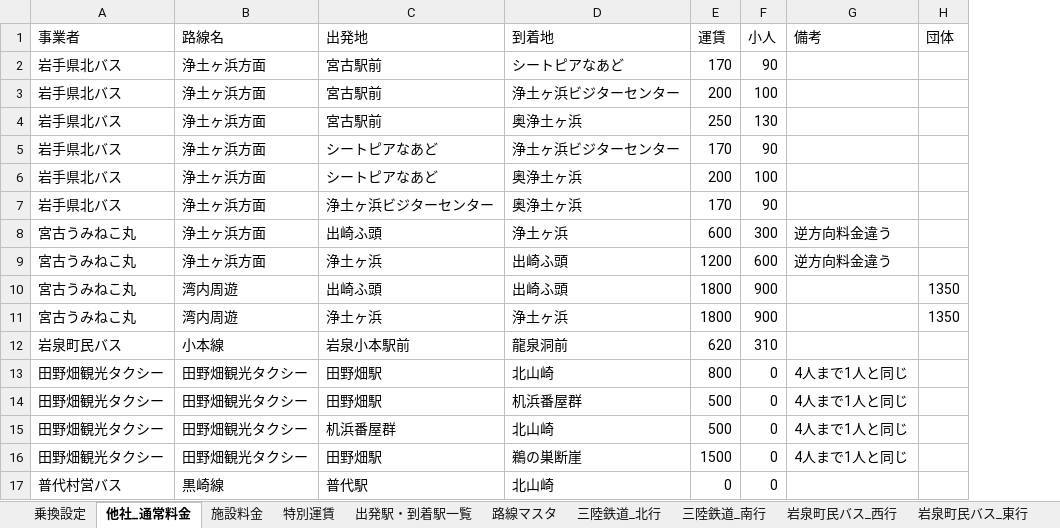
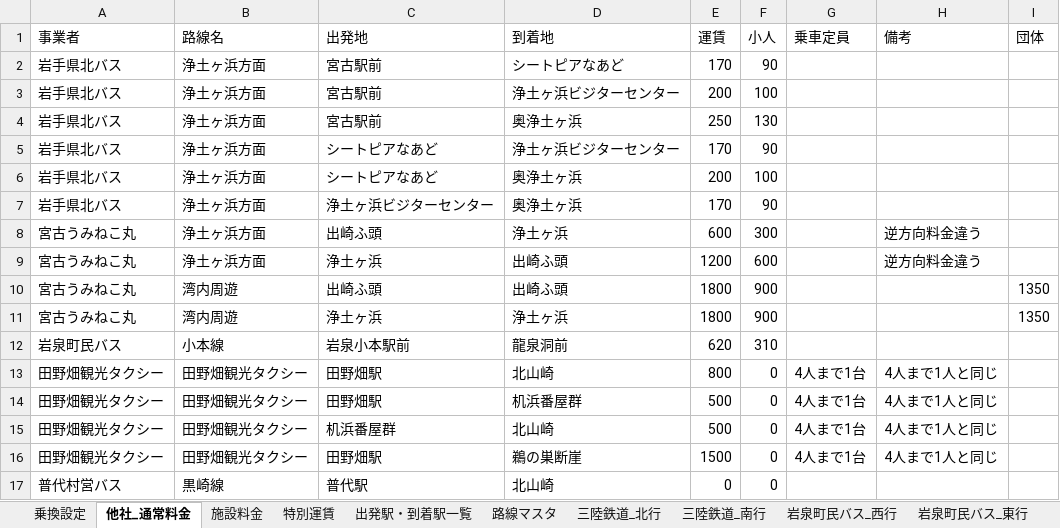
Before and after one commit to DaiNakagawa/sanriku-tour-planner, an Excel workbook: 統合版・2026年三陸鉄道周辺ダイヤ_4_2.xlsx, sheet 他社_通常料金, drawn as a sheet; values as stored, in another font and other column widths than the file's, no borders; the diff names each change by its address in the sheet, - before the commit and + after, or states it on an @@ line.

```diff
--- a/統合版・2026年三陸鉄道周辺ダイヤ_4_2.xlsx (sheet 他社_通常料金)
+++ b/統合版・2026年三陸鉄道周辺ダイヤ_4_2.xlsx (sheet 他社_通常料金)
+column G (乗車定員), rows 13-16: all 4人まで1台
```
Also changed, not shown: 1 other file.
